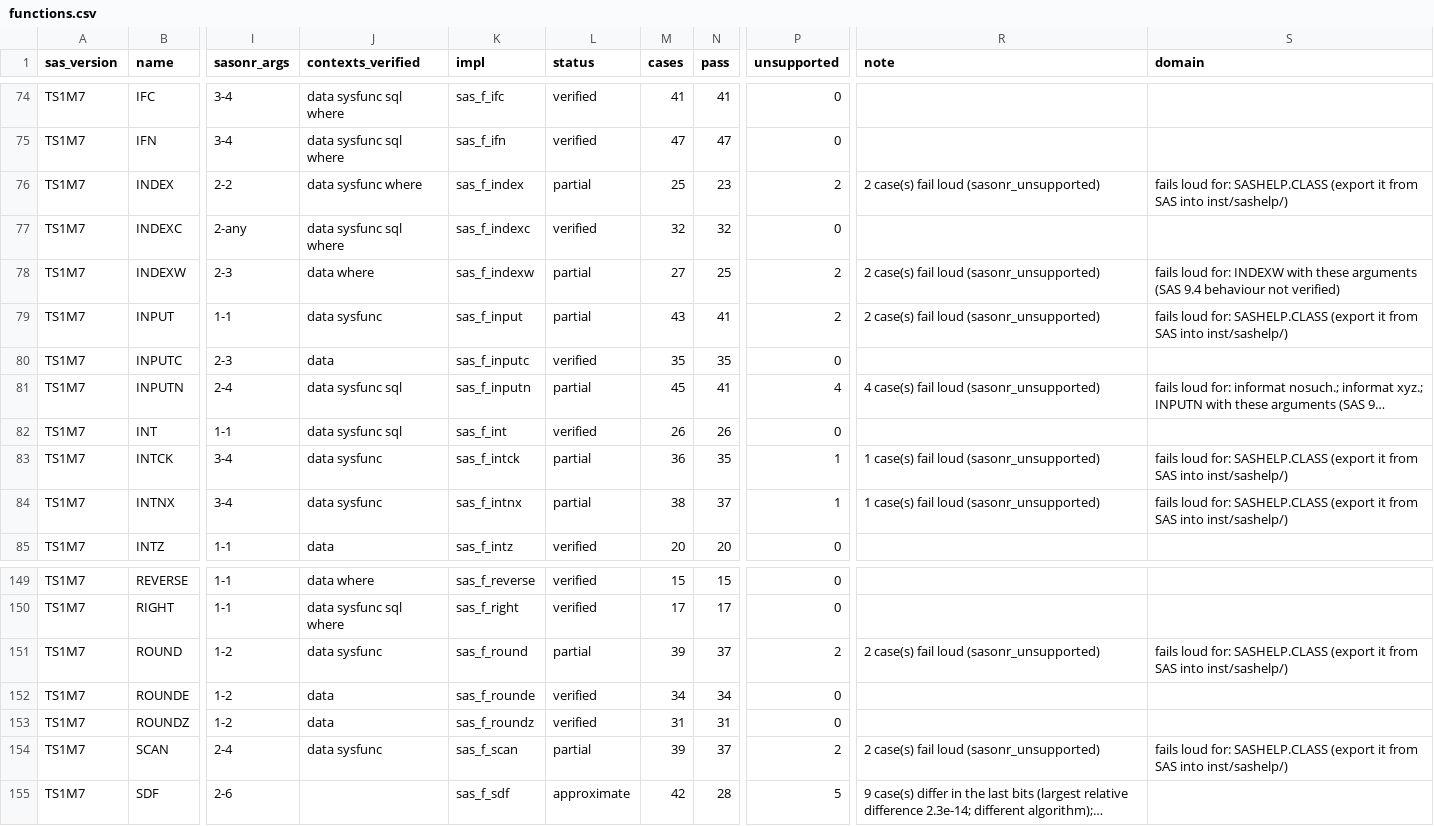
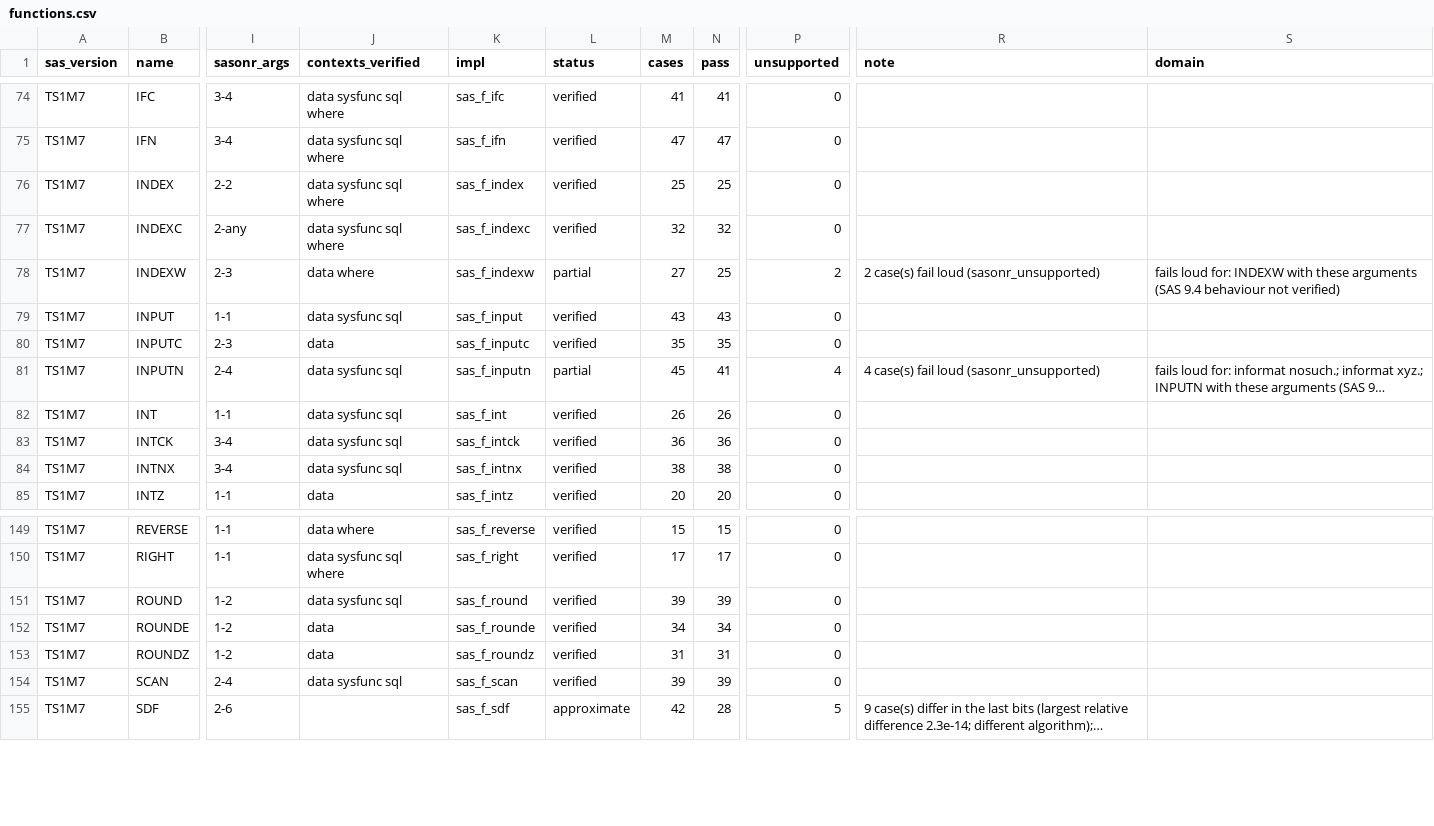
Before and after one commit to kaipingyang/sasonr, a CSV file: inst/registry/functions.csv, drawn as a sheet; only a part is shown, gaps mark what is left out; long unchanged cells end in …; the diff covers the shown part only; the diff names each change by its address in the sheet, - before the commit and + after, or states it on an @@ line.

```diff
--- a/inst/registry/functions.csv
+++ b/inst/registry/functions.csv
-J76 (contexts_verified): data sysfunc where
+J76 (contexts_verified): data sysfunc sql where
-L76 (status): partial
+L76 (status): verified
-N76 (pass): 23
+N76 (pass): 25
-P76 (unsupported): 2
+P76 (unsupported): 0
-R76 (note): 2 case(s) fail loud (sasonr_unsupported)
+R76 (note): (empty)
-S76 (domain): fails loud for: SASHELP.CLASS (export it from SAS into inst/sashelp/)
+S76 (domain): (empty)
-J79 (contexts_verified): data sysfunc
+J79 (contexts_verified): data sysfunc sql
-L79 (status): partial
+L79 (status): verified
-N79 (pass): 41
+N79 (pass): 43
-P79 (unsupported): 2
+P79 (unsupported): 0
-R79 (note): 2 case(s) fail loud (sasonr_unsupported)
+R79 (note): (empty)
-S79 (domain): fails loud for: SASHELP.CLASS (export it from SAS into inst/sashelp/)
+S79 (domain): (empty)
-J83:J84 (contexts_verified): data sysfunc
+J83:J84 (contexts_verified): data sysfunc sql
-L83:L84 (status): partial
+L83:L84 (status): verified
-N83 (pass): 35
+N83 (pass): 36
-P83:P84 (unsupported): 1
+P83:P84 (unsupported): 0
-R83:R84 (note): 1 case(s) fail loud (sasonr_unsupported)
+R83:R84 (note): (empty)
-S83:S84 (domain): fails loud for: SASHELP.CLASS (export it from SAS into inst/sashelp/)
+S83:S84 (domain): (empty)
-N84 (pass): 37
+N84 (pass): 38
-J151 (contexts_verified): data sysfunc
+J151 (contexts_verified): data sysfunc sql
-L151 (status): partial
+L151 (status): verified
-N151 (pass): 37
+N151 (pass): 39
-P151 (unsupported): 2
+P151 (unsupported): 0
-R151 (note): 2 case(s) fail loud (sasonr_unsupported)
+R151 (note): (empty)
-S151 (domain): fails loud for: SASHELP.CLASS (export it from SAS into inst/sashelp/)
+S151 (domain): (empty)
-J154 (contexts_verified): data sysfunc
+J154 (contexts_verified): data sysfunc sql
-L154 (status): partial
+L154 (status): verified
-N154 (pass): 37
+N154 (pass): 39
-P154 (unsupported): 2
+P154 (unsupported): 0
-R154 (note): 2 case(s) fail loud (sasonr_unsupported)
+R154 (note): (empty)
-S154 (domain): fails loud for: SASHELP.CLASS (export it from SAS into inst/sashelp/)
+S154 (domain): (empty)
```
Also changed, not shown: 39 edited cells elsewhere in this file, inst/registry/formats.csv, inst/registry/proc_stats.csv.
